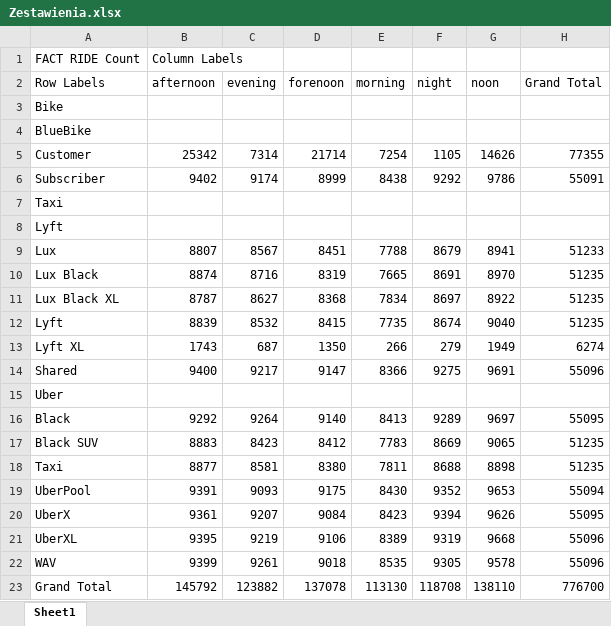
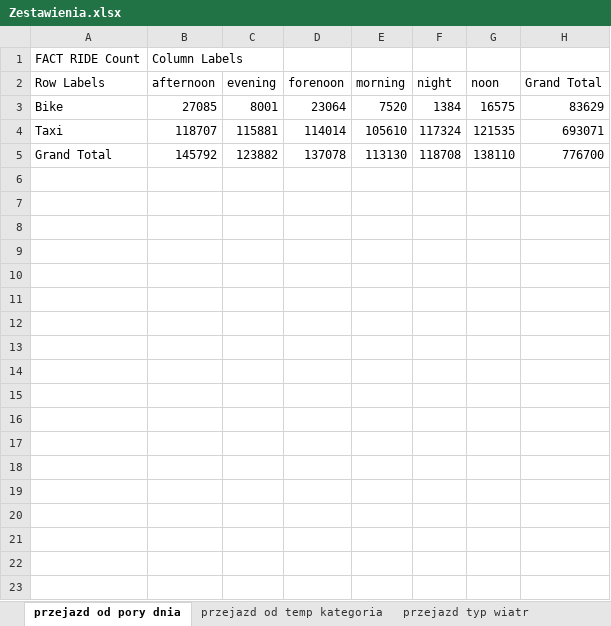
Before and after one commit to PawelD16/data-warehouse-project, an Excel workbook: Zestawienia.xlsx, sheet przejazd od pory dnia, drawn as a sheet; values as stored, in another font and other column widths than the file's, no borders; charts and pictures not drawn; removed rows and columns are numbered as before the commit, all else as after; the diff names each change by its address in the sheet, - before the commit and + after, or states it on an @@ line.

```diff
--- a/Zestawienia.xlsx (sheet przejazd od pory dnia)
+++ b/Zestawienia.xlsx (sheet przejazd od pory dnia)
-sheet tab: Sheet1
+sheet tab: przejazd od pory dnia
+sheet tab: przejazd od temp kategoria
+sheet tab: przejazd typ wiatr
-row 3: Bike
-row 4: BlueBike
-row 5: Customer | 25342 | 7314 | 21714 | 7254 | 1105 | 14626 | 77355
-row 6: Subscriber | 9402 | 9174 | 8999 | 8438 | 9292 | 9786 | 55091
-row 7: Taxi
-row 8: Lyft
-row 9: Lux | 8807 | 8567 | 8451 | 7788 | 8679 | 8941 | 51233
-row 10: Lux Black | 8874 | 8716 | 8319 | 7665 | 8691 | 8970 | 51235
-row 11: Lux Black XL | 8787 | 8627 | 8368 | 7834 | 8697 | 8922 | 51235
-row 12: Lyft | 8839 | 8532 | 8415 | 7735 | 8674 | 9040 | 51235
-row 13: Lyft XL | 1743 | 687 | 1350 | 266 | 279 | 1949 | 6274
-row 14: Shared | 9400 | 9217 | 9147 | 8366 | 9275 | 9691 | 55096
-row 15: Uber
-row 16: Black | 9292 | 9264 | 9140 | 8413 | 9289 | 9697 | 55095
-row 17: Black SUV | 8883 | 8423 | 8412 | 7783 | 8669 | 9065 | 51235
-row 18: Taxi | 8877 | 8581 | 8380 | 7811 | 8688 | 8898 | 51235
-row 19: UberPool | 9391 | 9093 | 9175 | 8430 | 9352 | 9653 | 55094
-row 20: UberX | 9361 | 9207 | 9084 | 8423 | 9394 | 9626 | 55095
-row 21: UberXL | 9395 | 9219 | 9106 | 8389 | 9319 | 9668 | 55096
-row 22: WAV | 9399 | 9261 | 9018 | 8535 | 9305 | 9578 | 55096
+row 3: Bike | 27085 | 8001 | 23064 | 7520 | 1384 | 16575 | 83629
+row 4: Taxi | 118707 | 115881 | 114014 | 105610 | 117324 | 121535 | 693071
```
Also changed, not shown: other sheet tabs, charts or pictures, 12 other files.
